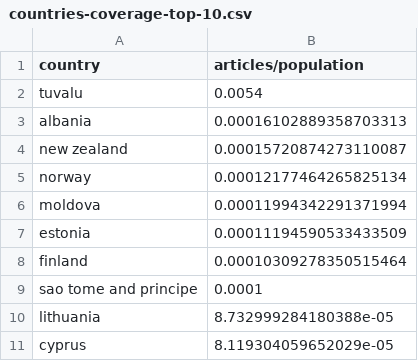
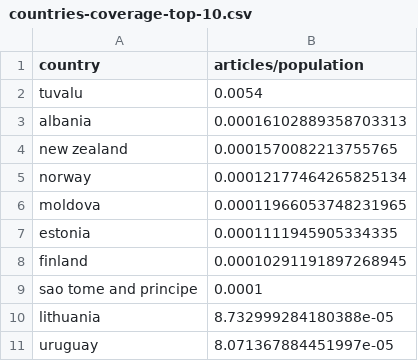
Before and after one commit to chrisk280/A3-hcds-hcc-bias, a CSV file: results/countries-coverage-top-10.csv, drawn as a sheet.

```diff
--- a/results/countries-coverage-top-10.csv
+++ b/results/countries-coverage-top-10.csv
@@ -3,9 +3,9 @@ tuvalu,0.0054
 albania,0.00016102889358703313
-new zealand,0.00015720874273110087
+new zealand,0.0001570082213755765
 norway,0.00012177464265825134
-moldova,0.00011994342291371994
-estonia,0.00011194590533433509
-finland,0.00010309278350515464
+moldova,0.00011966053748231965
+estonia,0.0001111945905334335
+finland,0.00010291191897268945
 sao tome and principe,0.0001
 lithuania,8.732999284180388e-05
-cyprus,8.119304059652029e-05
+uruguay,8.071367884451997e-05
```
Also changed, not shown: results/countries-coverage-bottom-10.csv, results/countries-relative-quality-top-10.csv, 5 other files.
